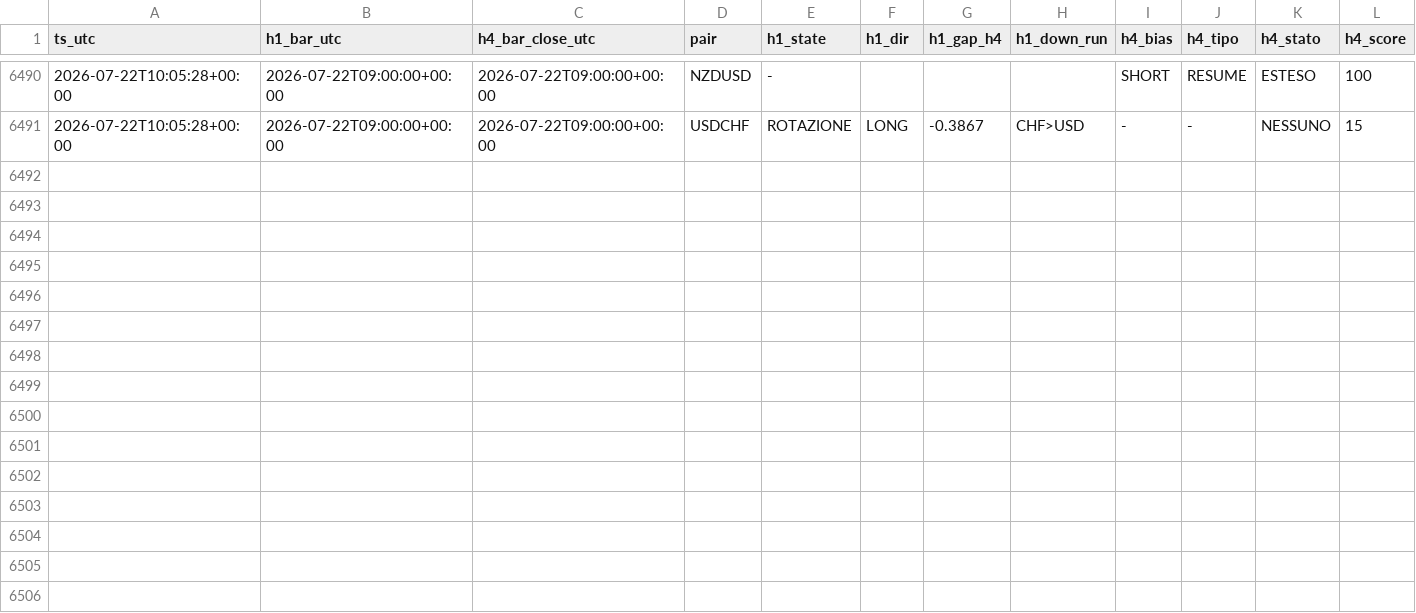
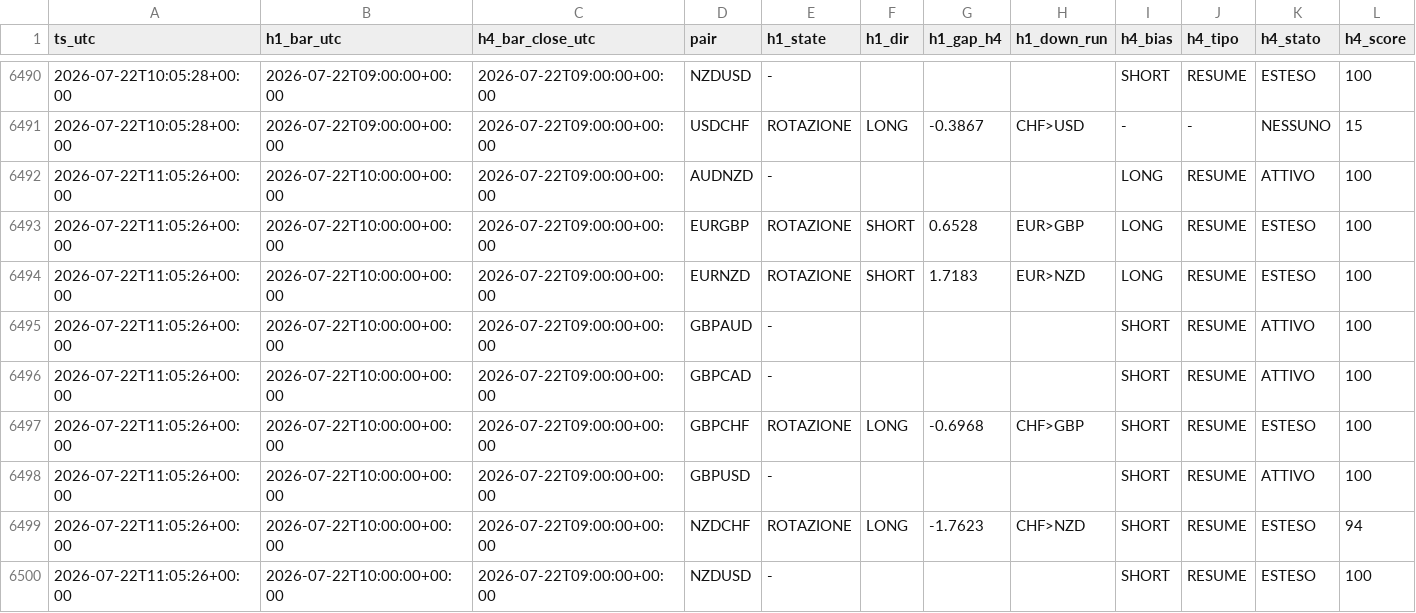
Before and after one commit to Philoleo2/fx-bias-radar-engine, a CSV file: reports/prerottura/fase4_log.csv, drawn as a sheet; only a part is shown, gaps mark what is left out; rows hold the shown columns only; the diff names each change by its address in the sheet, - before the commit and + after, or states it on an @@ line.

```diff
--- a/reports/prerottura/fase4_log.csv
+++ b/reports/prerottura/fase4_log.csv
+row 6492: 2026-07-22T11:05:26+00:00 | 2026-07-22T10:00:00+00:00 | 2026-07-22T09:00:00+00:00 | AUDNZD | - |  |  |  | LONG | RESUME | ATTIVO | 100
+row 6493: 2026-07-22T11:05:26+00:00 | 2026-07-22T10:00:00+00:00 | 2026-07-22T09:00:00+00:00 | EURGBP | ROTAZIONE | SHORT | 0.6528 | EUR>GBP | LONG | RESUME | ESTESO | 100
+row 6494: 2026-07-22T11:05:26+00:00 | 2026-07-22T10:00:00+00:00 | 2026-07-22T09:00:00+00:00 | EURNZD | ROTAZIONE | SHORT | 1.7183 | EUR>NZD | LONG | RESUME | ESTESO | 100
+row 6495: 2026-07-22T11:05:26+00:00 | 2026-07-22T10:00:00+00:00 | 2026-07-22T09:00:00+00:00 | GBPAUD | - |  |  |  | SHORT | RESUME | ATTIVO | 100
+row 6496: 2026-07-22T11:05:26+00:00 | 2026-07-22T10:00:00+00:00 | 2026-07-22T09:00:00+00:00 | GBPCAD | - |  |  |  | SHORT | RESUME | ATTIVO | 100
+row 6497: 2026-07-22T11:05:26+00:00 | 2026-07-22T10:00:00+00:00 | 2026-07-22T09:00:00+00:00 | GBPCHF | ROTAZIONE | LONG | -0.6968 | CHF>GBP | SHORT | RESUME | ESTESO | 100
+row 6498: 2026-07-22T11:05:26+00:00 | 2026-07-22T10:00:00+00:00 | 2026-07-22T09:00:00+00:00 | GBPUSD | - |  |  |  | SHORT | RESUME | ATTIVO | 100
+row 6499: 2026-07-22T11:05:26+00:00 | 2026-07-22T10:00:00+00:00 | 2026-07-22T09:00:00+00:00 | NZDCHF | ROTAZIONE | LONG | -1.7623 | CHF>NZD | SHORT | RESUME | ESTESO | 94
+row 6500: 2026-07-22T11:05:26+00:00 | 2026-07-22T10:00:00+00:00 | 2026-07-22T09:00:00+00:00 | NZDUSD | - |  |  |  | SHORT | RESUME | ESTESO | 100
```
Also changed, not shown: 1 other file.
